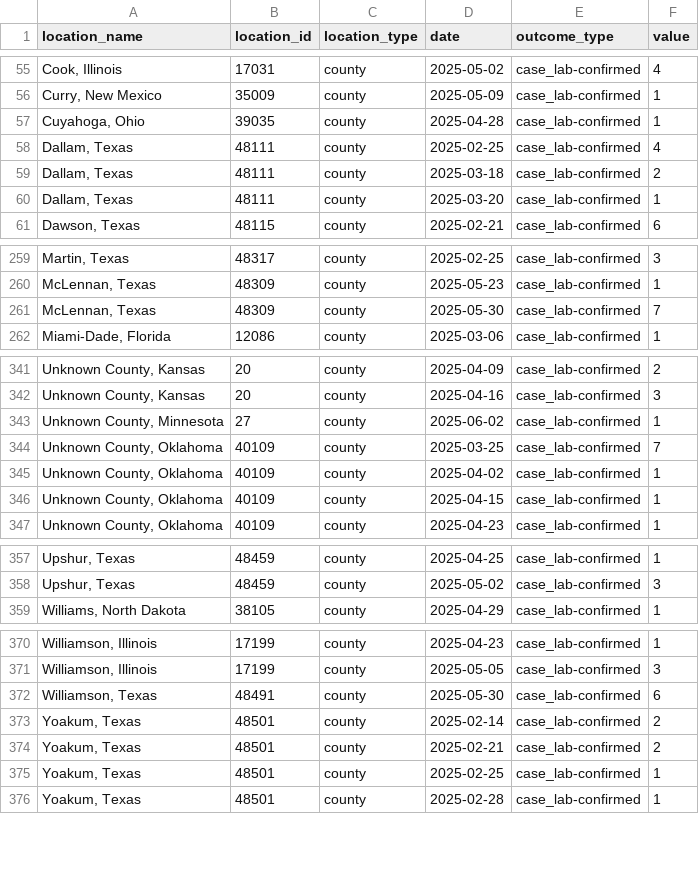
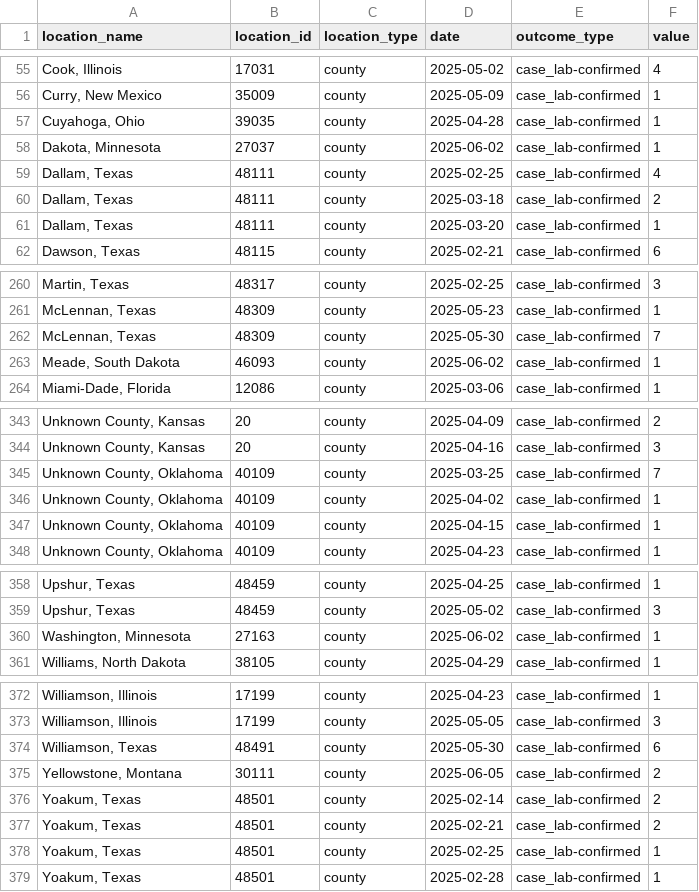
Before and after one commit to JHU-Measles-Tracking-Team/measles_data, a CSV file: measles_county_all_updates.csv, drawn as a sheet; only a part is shown, gaps mark what is left out.

```diff
--- a/measles_county_all_updates.csv
+++ b/measles_county_all_updates.csv
@@ -57,2 +57,3 @@ location_name,location_id,location_type,date,outcome_type,value
 "Cuyahoga, Ohio",39035,county,2025-04-28,case_lab-confirmed,1
+"Dakota, Minnesota",27037,county,2025-06-02,case_lab-confirmed,1
 "Dallam, Texas",48111,county,2025-02-25,case_lab-confirmed,4
@@ -261,2 +262,3 @@ location_name,location_id,location_type,date,outcome_type,value
 "McLennan, Texas",48309,county,2025-05-30,case_lab-confirmed,7
+"Meade, South Dakota",46093,county,2025-06-02,case_lab-confirmed,1
 "Miami-Dade, Florida",12086,county,2025-03-06,case_lab-confirmed,1
@@ -342,3 +344,2 @@ location_name,location_id,location_type,date,outcome_type,value
 "Unknown County, Kansas",20,county,2025-04-16,case_lab-confirmed,3
-"Unknown County, Minnesota",27,county,2025-06-02,case_lab-confirmed,1
 "Unknown County, Oklahoma",40109,county,2025-03-25,case_lab-confirmed,7
@@ -358,2 +359,3 @@ location_name,location_id,location_type,date,outcome_type,value
 "Upshur, Texas",48459,county,2025-05-02,case_lab-confirmed,3
+"Washington, Minnesota",27163,county,2025-06-02,case_lab-confirmed,1
 "Williams, North Dakota",38105,county,2025-04-29,case_lab-confirmed,1
@@ -372,2 +374,3 @@ location_name,location_id,location_type,date,outcome_type,value
 "Williamson, Texas",48491,county,2025-05-30,case_lab-confirmed,6
+"Yellowstone, Montana",30111,county,2025-06-05,case_lab-confirmed,2
 "Yoakum, Texas",48501,county,2025-02-14,case_lab-confirmed,2
```
Also changed, not shown: Top_states_time_series.csv, data_sources_by_state.csv.
